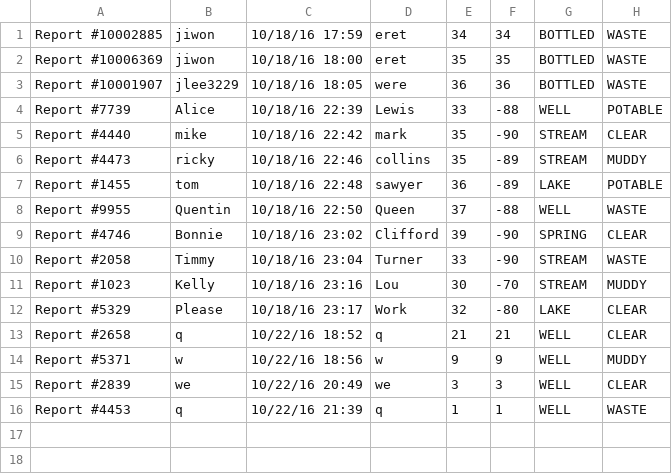
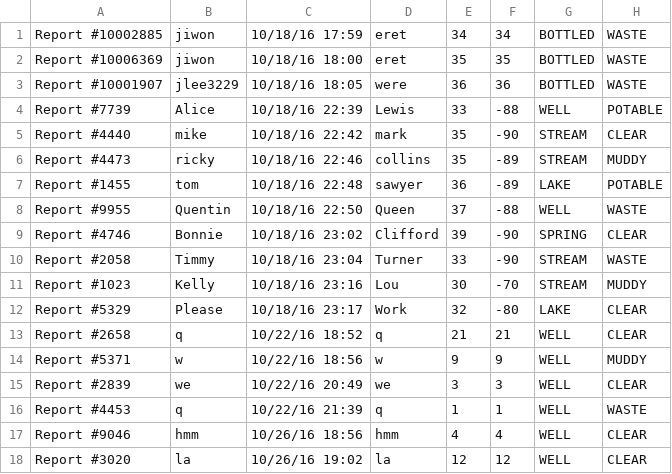
Before and after one commit to MagiShi/WWCT, a CSV file: sourceReports.csv, drawn as a sheet.

```diff
--- a/sourceReports.csv
+++ b/sourceReports.csv
@@ -16 +16,3 @@ Report #2839, we, 10/22/16 20:49, we, 3,3,WELL, CLEAR
 Report #4453, q, 10/22/16 21:39, q, 1,1,WELL, WASTE
+Report #9046, hmm, 10/26/16 18:56, hmm, 4,4,WELL, CLEAR
+Report #3020, la, 10/26/16 19:02, la, 12,12,WELL, CLEAR
```
Also changed, not shown: out/production/WWCT/purityReports.csv, out/production/WWCT/sourceReports.csv, 16 other files.
